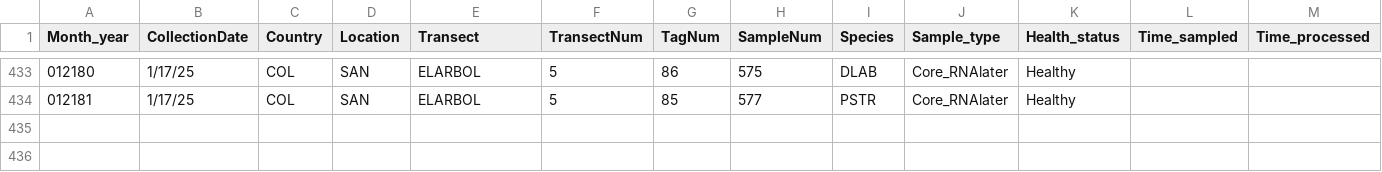
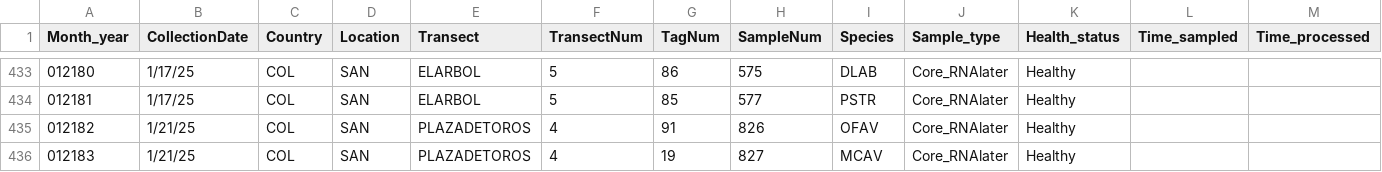
Before and after one commit to GWLab-UML/SAN_CORDAP, a CSV file: Sample_Data/SAN_Samples.csv, drawn as a sheet; only a part is shown, gaps mark what is left out; rows hold the shown columns only; the diff names each change by its address in the sheet, - before the commit and + after, or states it on an @@ line.

Commit message:
added two T4 samples
added lost/ not takemn samples from T4 (corals 91, and 19)

```diff
--- a/Sample_Data/SAN_Samples.csv
+++ b/Sample_Data/SAN_Samples.csv
+row 435: 012182 | 1/21/25 | COL | SAN | PLAZADETOROS | 4 | 91 | 826 | OFAV | Core_RNAlater | Healthy
+row 436: 012183 | 1/21/25 | COL | SAN | PLAZADETOROS | 4 | 19 | 827 | MCAV | Core_RNAlater | Healthy
```
